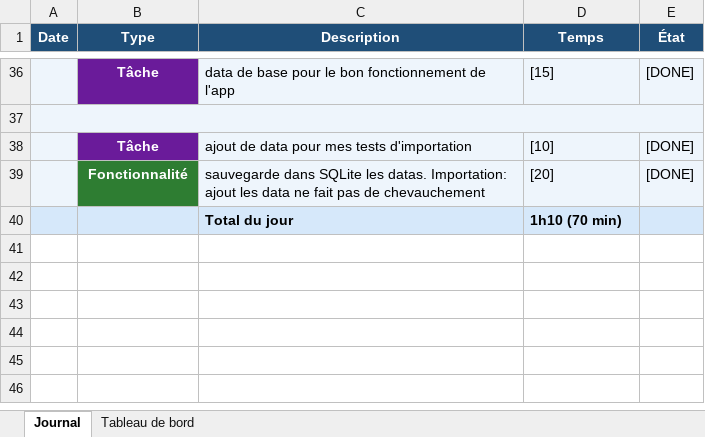
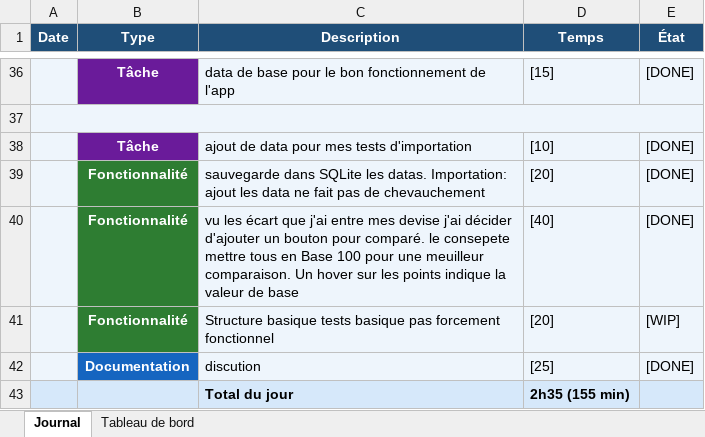
Before and after one commit to BlackAngelTVdev/P-Fun, an Excel workbook: doc/journal_de_travail.xlsx, sheet Journal, drawn as a sheet; only a part is shown, gaps mark what is left out; values as stored, in another font and other column widths than the file's, no borders; addresses are those after the commit; the diff names each change by its address in the sheet, - before the commit and + after, or states it on an @@ line.

```diff
--- a/doc/journal_de_travail.xlsx (sheet Journal)
+++ b/doc/journal_de_travail.xlsx (sheet Journal)
+row 40:  | Fonctionnalité | vu les écart que j'ai entre mes devise j'ai décider d'ajouter un bouton pour comparé. le consepete mettre tous en Base 100 pour une meuilleur comparaison. Un hover sur les points indique la valeur de base | [40] | [DONE]
+row 41:  | Fonctionnalité | Structure basique tests basique pas forcement fonctionnel | [20] | [WIP]
+row 42:  | Documentation | discution | [25] | [DONE]
-D43 (Temps): 1h10 (70 min)
+D43 (Temps): 2h35 (155 min)
```
Also changed, not shown: sheet Tableau de bord, charts or pictures, 10 other files.
